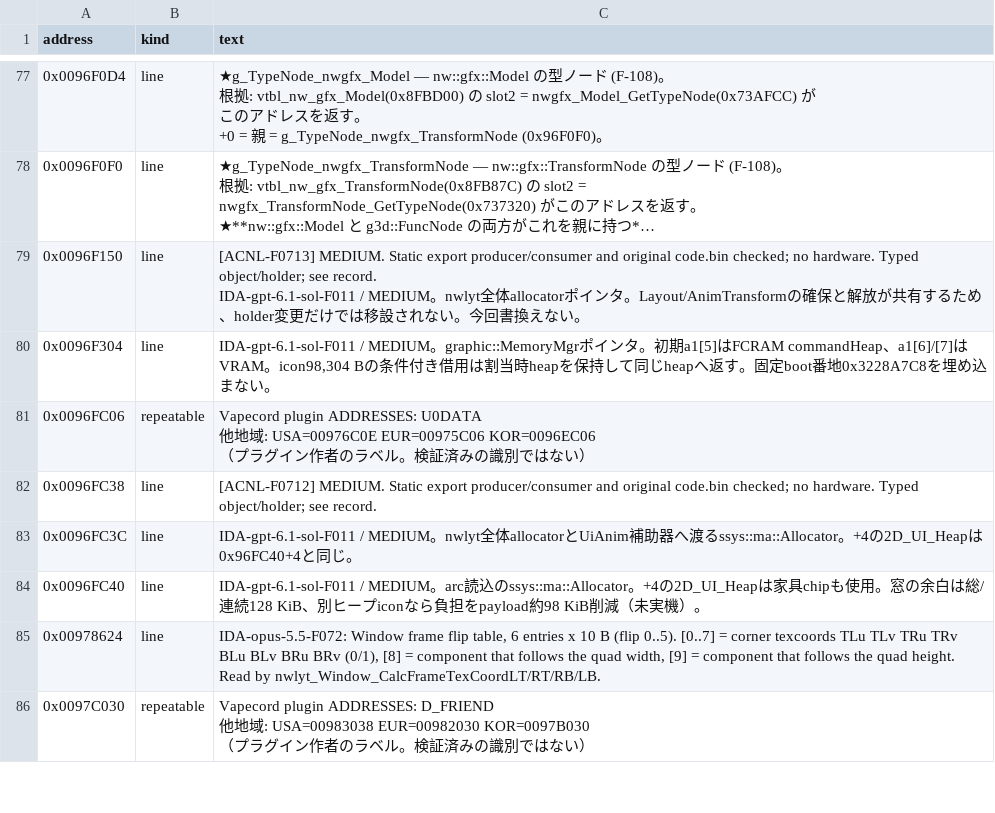
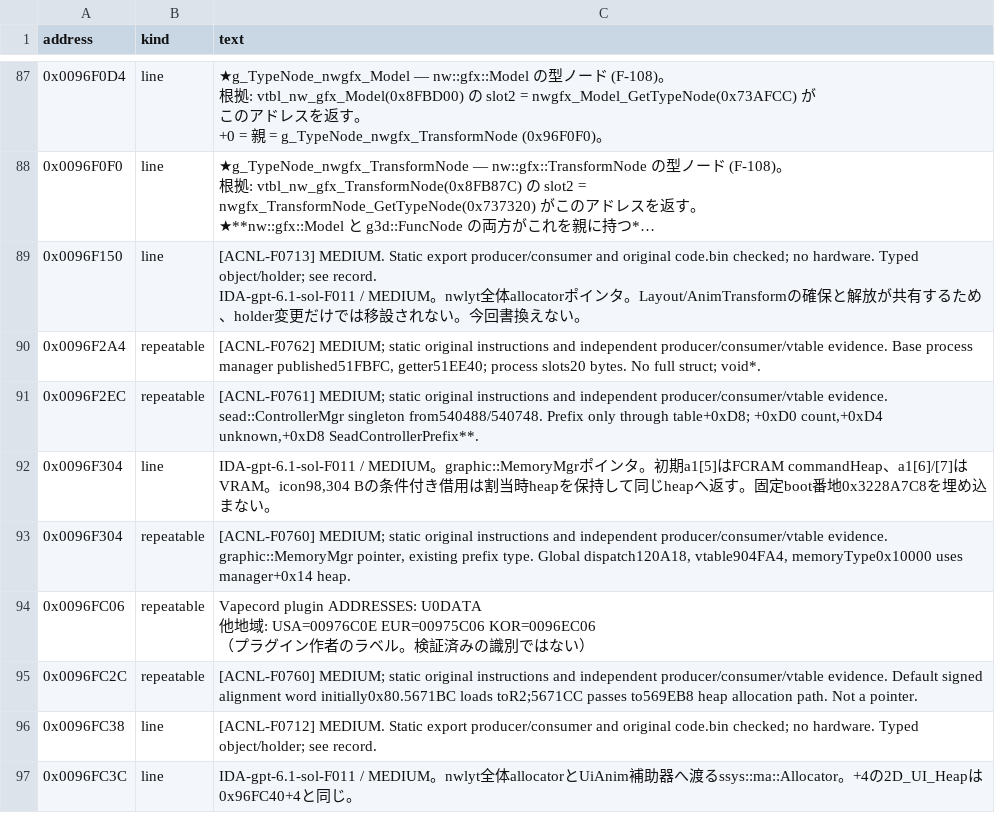
Before and after one commit to yak9909/ac3ds-re, a CSV file: symbols/acnl_jpn_v15/comments/00900000.csv, drawn as a sheet; only a part is shown, gaps mark what is left out; the shorter side is filled out with more unchanged rows; long unchanged cells end in …; the diff covers the shown part only; the diff names each change by its address in the sheet, - before the commit and + after, or states it on an @@ line.

```diff
--- a/symbols/acnl_jpn_v15/comments/00900000.csv
+++ b/symbols/acnl_jpn_v15/comments/00900000.csv
+row 90: 0x0096F2A4 | repeatable | [ACNL-F0762] MEDIUM; static original instructions and independent producer/consumer/vtable evidence. Base process manager published51FBFC, getter51EE40; process slots20 bytes. No full struct; void*.
+row 91: 0x0096F2EC | repeatable | [ACNL-F0761] MEDIUM; static original instructions and independent producer/consumer/vtable evidence. sead::ControllerMgr singleton from540488/540748. Prefix only through table+0xD8; +0xD0 count,+0xD4 unknown,+0xD8 SeadControllerPrefix**.
+row 93: 0x0096F304 | repeatable | [ACNL-F0760] MEDIUM; static original instructions and independent producer/consumer/vtable evidence. graphic::MemoryMgr pointer, existing prefix type. Global dispatch120A18, vtable904FA4, memoryType0x10000 uses manager+0x14 heap.
+row 95: 0x0096FC2C | repeatable | [ACNL-F0760] MEDIUM; static original instructions and independent producer/consumer/vtable evidence. Default signed alignment word initially0x80.5671BC loads toR2;5671CC passes to569EB8 heap allocation path. Not a pointer.
```
Also changed, not shown: 13 added rows elsewhere in this file, symbols/acnl_jpn_v15/comments/00400000.csv, symbols/acnl_jpn_v15/comments/00500000.csv, 39 other files.
